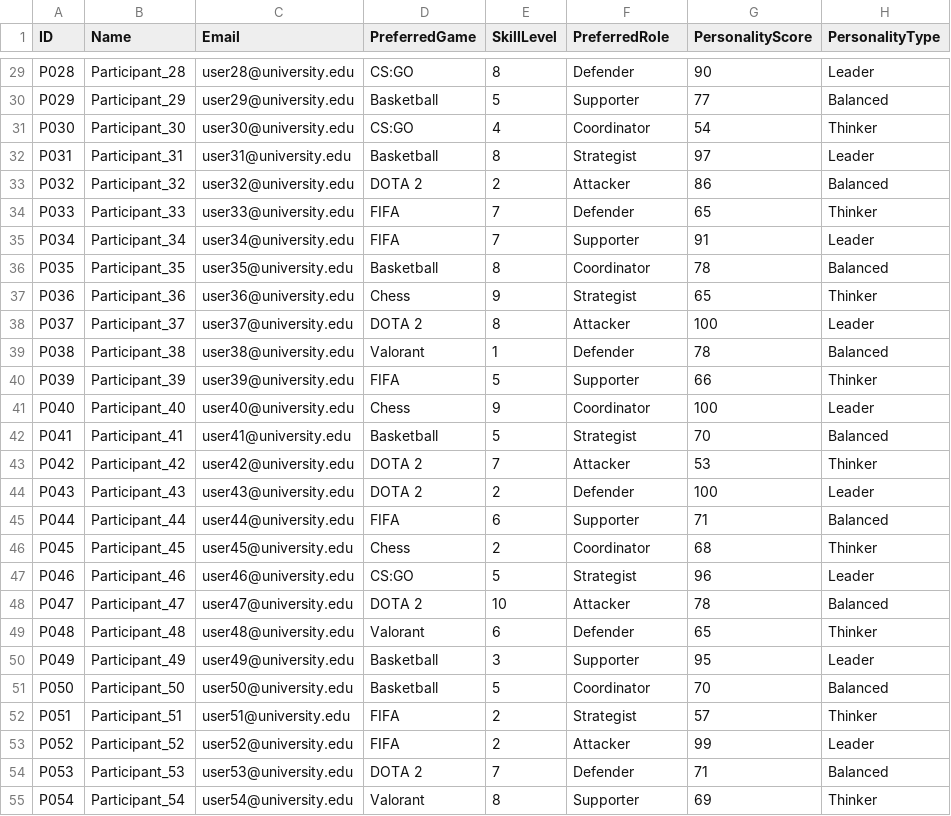
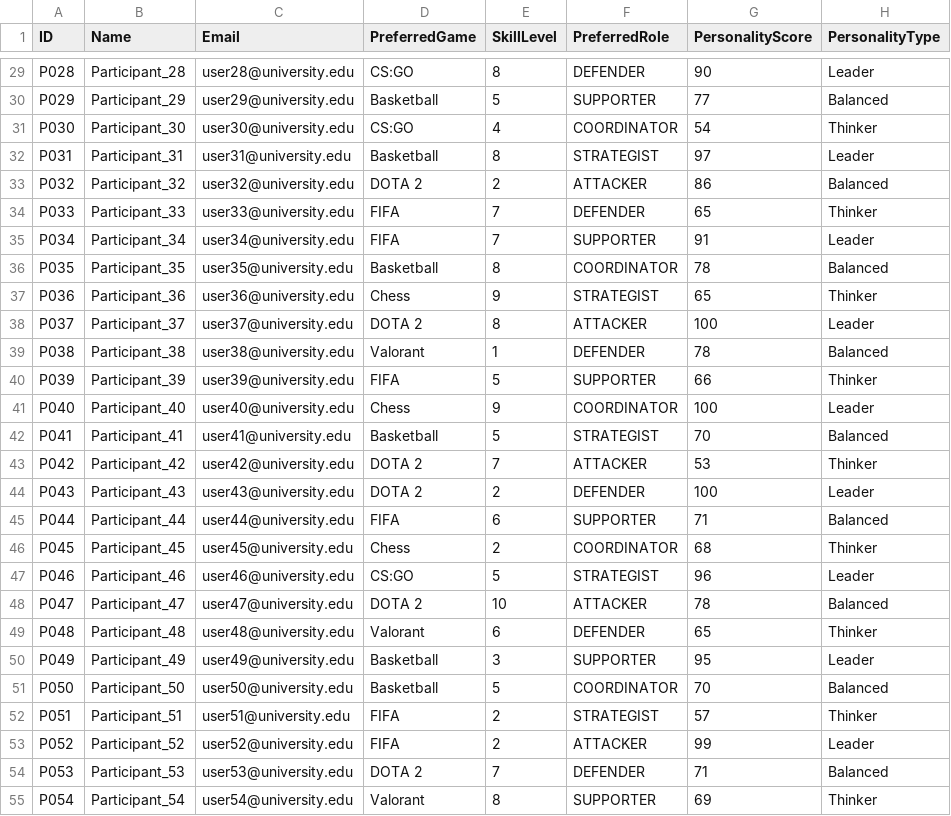
Before and after one commit to Chinthaka-Sharuna/Intelligent-Team-Formation-System-, a CSV file: data/participants_sample.csv, drawn as a sheet; only a part is shown, gaps mark what is left out; the diff covers the shown part only; the diff names each change by its address in the sheet, - before the commit and + after, or states it on an @@ line.

```diff
--- a/data/participants_sample.csv
+++ b/data/participants_sample.csv
-F29 (PreferredRole): Defender
+F29 (PreferredRole): DEFENDER
-F30 (PreferredRole): Supporter
+F30 (PreferredRole): SUPPORTER
-F31 (PreferredRole): Coordinator
+F31 (PreferredRole): COORDINATOR
-F32 (PreferredRole): Strategist
+F32 (PreferredRole): STRATEGIST
-F33 (PreferredRole): Attacker
+F33 (PreferredRole): ATTACKER
-F34 (PreferredRole): Defender
+F34 (PreferredRole): DEFENDER
-F35 (PreferredRole): Supporter
+F35 (PreferredRole): SUPPORTER
-F36 (PreferredRole): Coordinator
+F36 (PreferredRole): COORDINATOR
-F37 (PreferredRole): Strategist
+F37 (PreferredRole): STRATEGIST
-F38 (PreferredRole): Attacker
+F38 (PreferredRole): ATTACKER
-F39 (PreferredRole): Defender
+F39 (PreferredRole): DEFENDER
-F40 (PreferredRole): Supporter
+F40 (PreferredRole): SUPPORTER
-F41 (PreferredRole): Coordinator
+F41 (PreferredRole): COORDINATOR
-F42 (PreferredRole): Strategist
+F42 (PreferredRole): STRATEGIST
-F43 (PreferredRole): Attacker
+F43 (PreferredRole): ATTACKER
-F44 (PreferredRole): Defender
+F44 (PreferredRole): DEFENDER
-F45 (PreferredRole): Supporter
+F45 (PreferredRole): SUPPORTER
-F46 (PreferredRole): Coordinator
+F46 (PreferredRole): COORDINATOR
-F47 (PreferredRole): Strategist
+F47 (PreferredRole): STRATEGIST
-F48 (PreferredRole): Attacker
+F48 (PreferredRole): ATTACKER
-F49 (PreferredRole): Defender
+F49 (PreferredRole): DEFENDER
-F50 (PreferredRole): Supporter
+F50 (PreferredRole): SUPPORTER
-F51 (PreferredRole): Coordinator
+F51 (PreferredRole): COORDINATOR
-F52 (PreferredRole): Strategist
+F52 (PreferredRole): STRATEGIST
-F53 (PreferredRole): Attacker
+F53 (PreferredRole): ATTACKER
-F54 (PreferredRole): Defender
+F54 (PreferredRole): DEFENDER
-F55 (PreferredRole): Supporter
+F55 (PreferredRole): SUPPORTER
```
Also changed, not shown: 1 added row and 73 edited cells elsewhere in this file, 7 other files.
